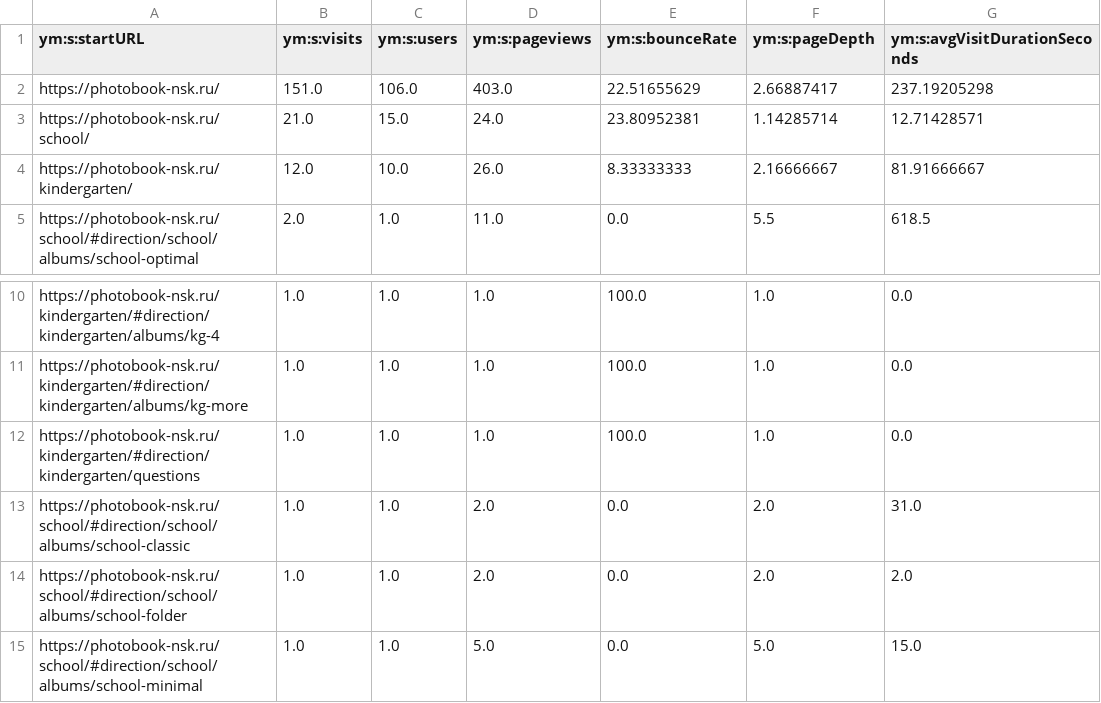
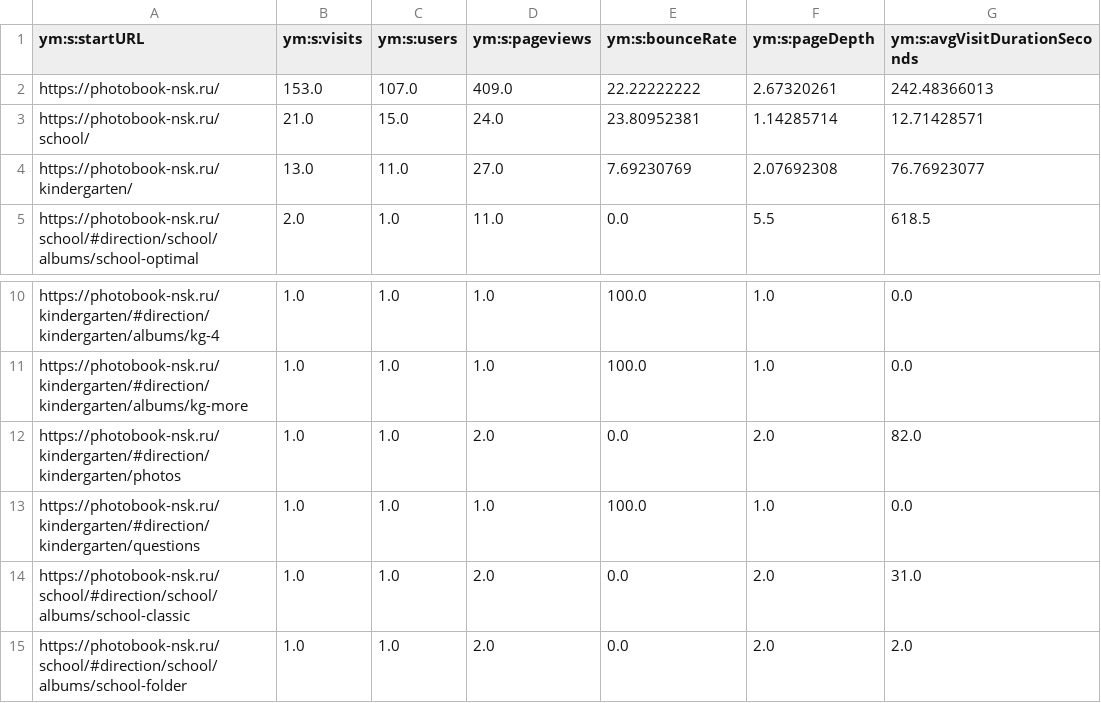
Before and after one commit to maker-soft/Foto, a CSV file: analytics/yandex-metrica/landing_pages.csv, drawn as a sheet; only a part is shown, gaps mark what is left out; the shorter side is filled out with more unchanged rows.

```diff
--- a/analytics/yandex-metrica/landing_pages.csv
+++ b/analytics/yandex-metrica/landing_pages.csv
@@ -1,5 +1,5 @@
 ym:s:startURL,ym:s:visits,ym:s:users,ym:s:pageviews,ym:s:bounceRate,ym:s:pageDepth,ym:s:avgVisitDurationSeconds
-https://photobook-nsk.ru/,151.0,106.0,403.0,22.51655629,2.66887417,237.19205298
+https://photobook-nsk.ru/,153.0,107.0,409.0,22.22222222,2.67320261,242.48366013
 https://photobook-nsk.ru/school/,21.0,15.0,24.0,23.80952381,1.14285714,12.71428571
-https://photobook-nsk.ru/kindergarten/,12.0,10.0,26.0,8.33333333,2.16666667,81.91666667
+https://photobook-nsk.ru/kindergarten/,13.0,11.0,27.0,7.69230769,2.07692308,76.76923077
 https://photobook-nsk.ru/school/#direction/school/albums/school-optimal,2.0,1.0,11.0,0.0,5.5,618.5
@@ -11,2 +11,3 @@ https://photobook-nsk.ru/kindergarten/#direction/kindergarten/albums/kg-4,1.0,1.
 https://photobook-nsk.ru/kindergarten/#direction/kindergarten/albums/kg-more,1.0,1.0,1.0,100.0,1.0,0.0
+https://photobook-nsk.ru/kindergarten/#direction/kindergarten/photos,1.0,1.0,2.0,0.0,2.0,82.0
 https://photobook-nsk.ru/kindergarten/#direction/kindergarten/questions,1.0,1.0,1.0,100.0,1.0,0.0
```
Also changed, not shown: analytics/yandex-metrica/browsers.csv, analytics/yandex-metrica/conversions.csv, 18 other files.
